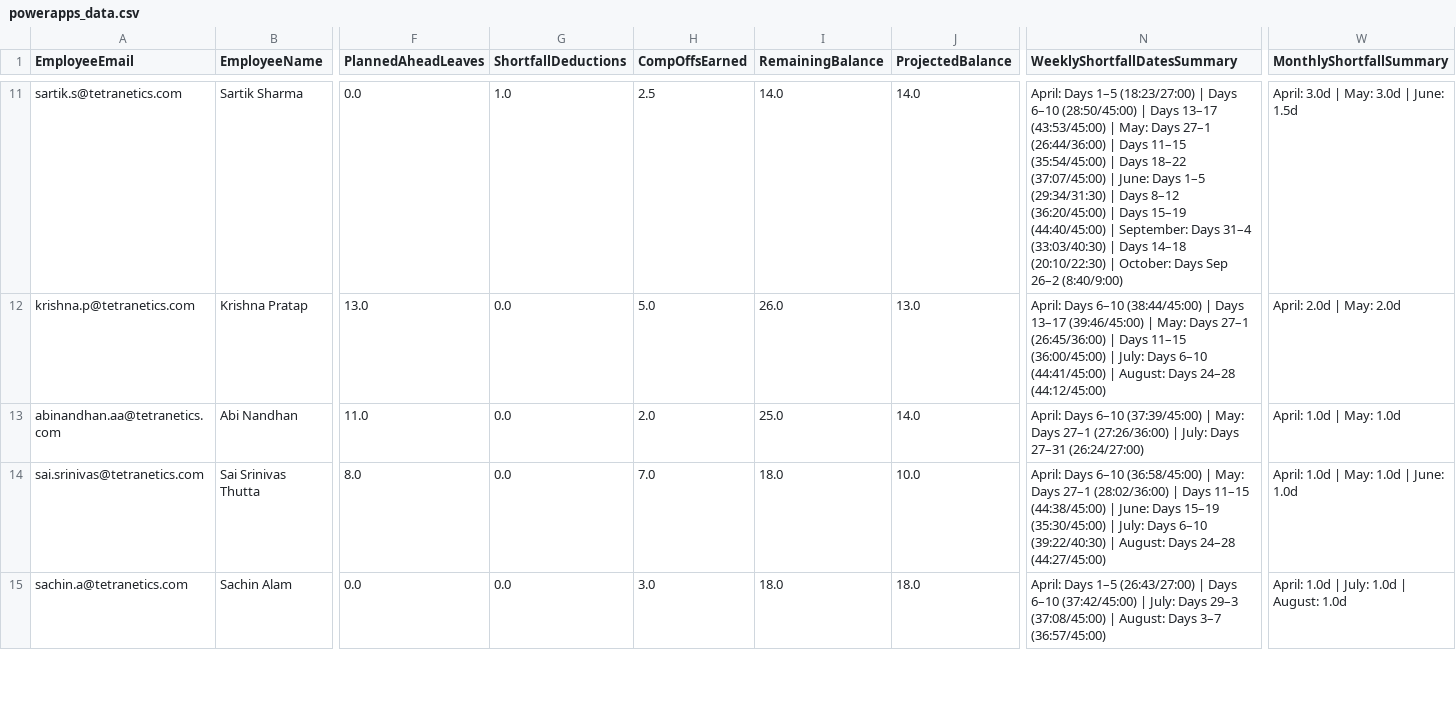
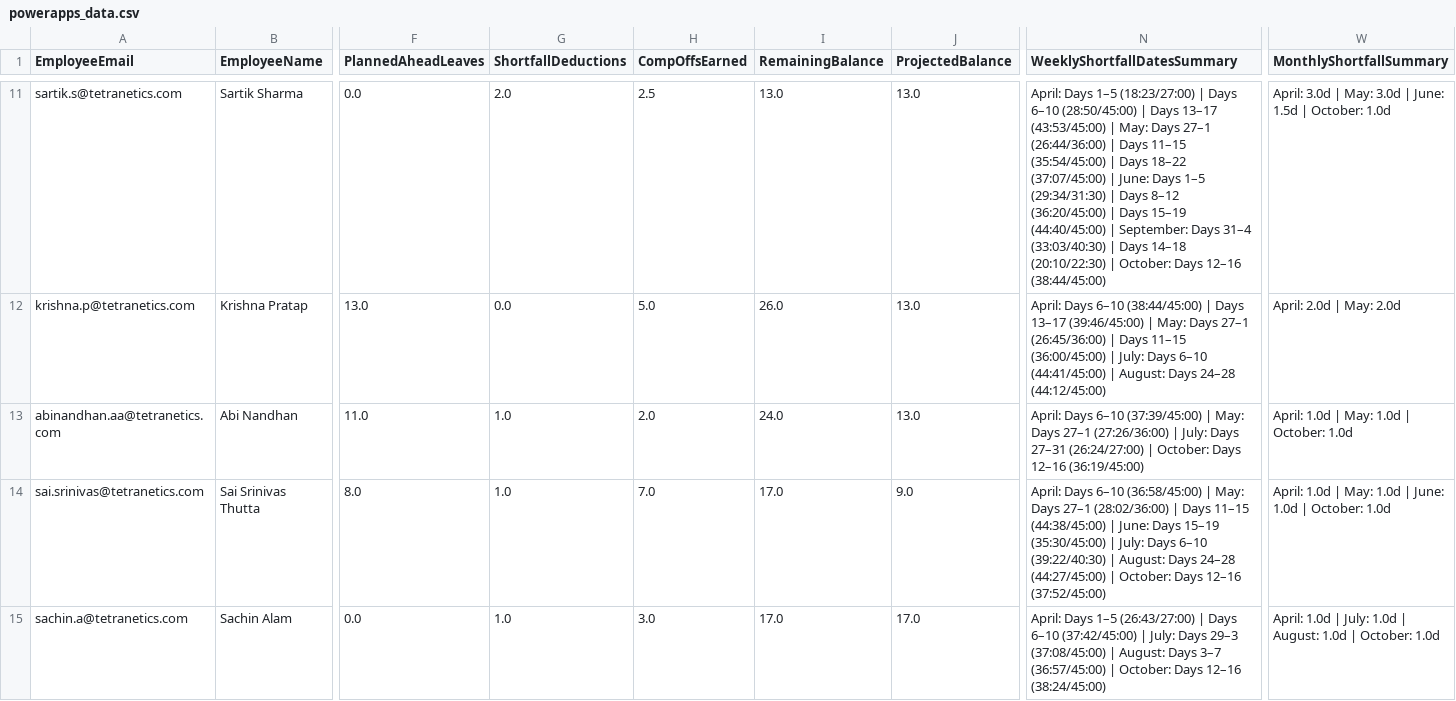
Before and after one commit to buvi-tetranetics/tetranetics-hr-portal, a CSV file: powerapps_data.csv, drawn as a sheet; only a part is shown, gaps mark what is left out; the diff covers the shown part only; the diff names each change by its address in the sheet, - before the commit and + after, or states it on an @@ line.

Commit message:
Update leave data

```diff
--- a/powerapps_data.csv
+++ b/powerapps_data.csv
-G11 (ShortfallDeductions): 1.0
+G11 (ShortfallDeductions): 2.0
-I11 (RemainingBalance): 14.0
+I11 (RemainingBalance): 13.0
-J11 (ProjectedBalance): 14.0
+J11 (ProjectedBalance): 13.0
-N11 (WeeklyShortfallDatesSummary): …October: Days Sep 26–2 (8:40/9:00)
+N11 (WeeklyShortfallDatesSummary): …October: Days 12–16 (38:44/45:00)
-W11 (MonthlyShortfallSummary): April: 3.0d | May: 3.0d | June: 1.5d
+W11 (MonthlyShortfallSummary): April: 3.0d | May: 3.0d | June: 1.5d | October: 1.0d
-G13:G15 (ShortfallDeductions): 0.0
+G13:G15 (ShortfallDeductions): 1.0
-I13 (RemainingBalance): 25.0
+I13 (RemainingBalance): 24.0
-J13 (ProjectedBalance): 14.0
+J13 (ProjectedBalance): 13.0
-N13 (WeeklyShortfallDatesSummary): …27–31 (26:24/27:00)
+N13 (WeeklyShortfallDatesSummary): …27–31 (26:24/27:00) | October: Days 12–16 (36:19/45:00)
-W13 (MonthlyShortfallSummary): April: 1.0d | May: 1.0d
+W13 (MonthlyShortfallSummary): April: 1.0d | May: 1.0d | October: 1.0d
-I14:I15 (RemainingBalance): 18.0
+I14:I15 (RemainingBalance): 17.0
-J14 (ProjectedBalance): 10.0
+J14 (ProjectedBalance): 9.0
-N14 (WeeklyShortfallDatesSummary): …24–28 (44:27/45:00)
+N14 (WeeklyShortfallDatesSummary): …24–28 (44:27/45:00) | October: Days 12–16 (37:52/45:00)
-W14 (MonthlyShortfallSummary): April: 1.0d | May: 1.0d | June: 1.0d
+W14 (MonthlyShortfallSummary): April: 1.0d | May: 1.0d | June: 1.0d | October: 1.0d
-J15 (ProjectedBalance): 18.0
+J15 (ProjectedBalance): 17.0
-N15 (WeeklyShortfallDatesSummary): …3–7 (36:57/45:00)
+N15 (WeeklyShortfallDatesSummary): …3–7 (36:57/45:00) | October: Days 12–16 (38:24/45:00)
-W15 (MonthlyShortfallSummary): …August: 1.0d
+W15 (MonthlyShortfallSummary): …August: 1.0d | October: 1.0d
```
Also changed, not shown: 128 edited cells elsewhere in this file, daily_punch.csv.
